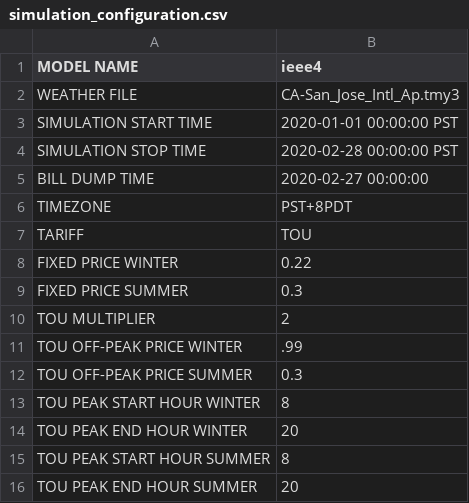
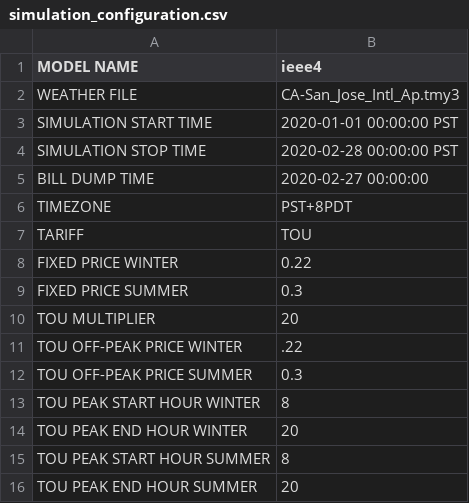
Before and after one commit to mtisdalegridworks/tariff_design, a CSV file: config/simulation_configuration.csv, drawn as a sheet.

Commit message:
Update simulation_configuration.csv

```diff
--- a/config/simulation_configuration.csv
+++ b/config/simulation_configuration.csv
@@ -9,4 +9,4 @@ FIXED PRICE WINTER,0.22
 FIXED PRICE SUMMER,0.3
-TOU MULTIPLIER,2
-TOU OFF-PEAK PRICE WINTER,.99
+TOU MULTIPLIER,20
+TOU OFF-PEAK PRICE WINTER,.22
 TOU OFF-PEAK PRICE SUMMER,0.3
```
